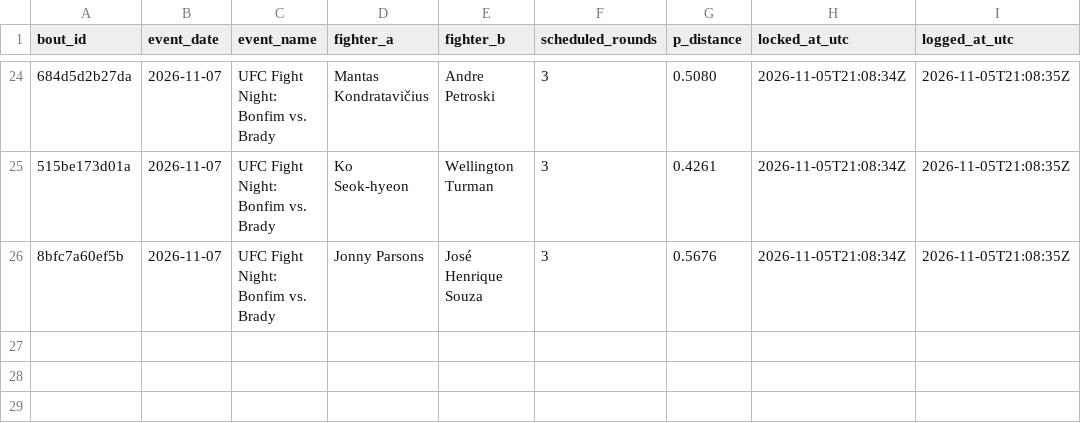
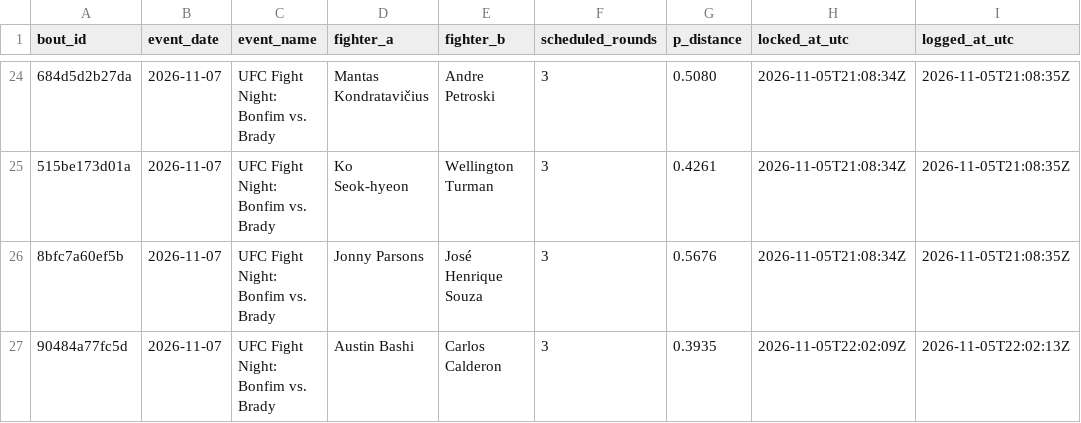
Before and after one commit to slixz7/ufc-project, a CSV file: picks_log/locked_distance_market.csv, drawn as a sheet; only a part is shown, gaps mark what is left out; the diff names each change by its address in the sheet, - before the commit and + after, or states it on an @@ line.

```diff
--- a/picks_log/locked_distance_market.csv
+++ b/picks_log/locked_distance_market.csv
+row 27: 90484a77fc5d | 2026-11-07 | UFC Fight Night: Bonfim vs. Brady | Austin Bashi | Carlos Calderon | 3 | 0.3935 | 2026-11-05T22:02:09Z | 2026-11-05T22:02:13Z
```
Also changed, not shown: picks_log/locked_distance.csv, picks_log/locked_picks.csv.
